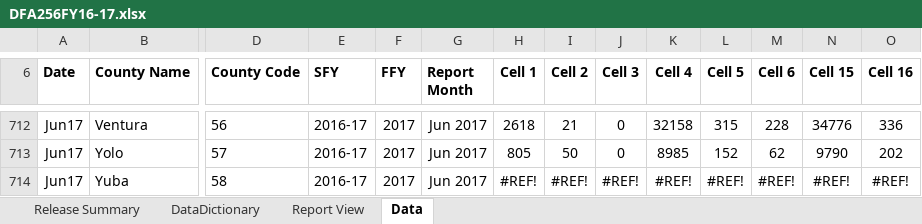
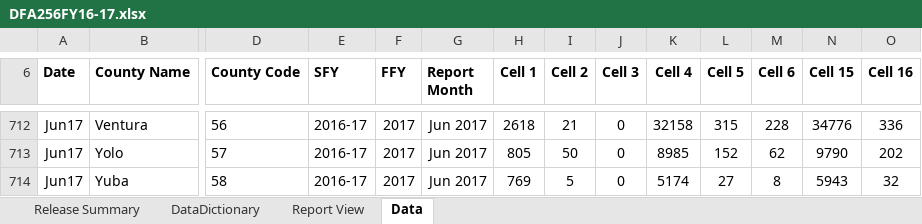
Before and after one commit to eday1632/calfresh, an Excel workbook: data/tbl_dfa256/xlsx/DFA256FY16-17.xlsx, sheet Data, drawn as a sheet; only a part is shown, gaps mark what is left out; values as stored, in another font and other column widths than the file's, no borders; conditional formats and table styles not drawn; removed rows and columns are numbered as before the commit, all else as after; rows hold the shown columns only; the diff names each change by its address in the sheet, - before the commit and + after, or states it on an @@ line.

```diff
--- a/data/tbl_dfa256/xlsx/DFA256FY16-17.xlsx (sheet Data)
+++ b/data/tbl_dfa256/xlsx/DFA256FY16-17.xlsx (sheet Data)
-row 714: Jun17 | Yuba | 58 | 2016-17 | 2017 | Jun 2017 | #REF! | #REF! | #REF! | #REF! | #REF! | #REF! | #REF! | #REF!
+row 714: Jun17 | Yuba | 58 | 2016-17 | 2017 | Jun 2017 | 769 | 5 | 0 | 5174 | 27 | 8 | 5943 | 32
```
Also changed, not shown: data/tbl_dfa256/xlsx/DFA256FY15-16.xlsx, data/tbl_dfa256/xlsx/DFA256FY17-18.xlsx, 18 other files.
